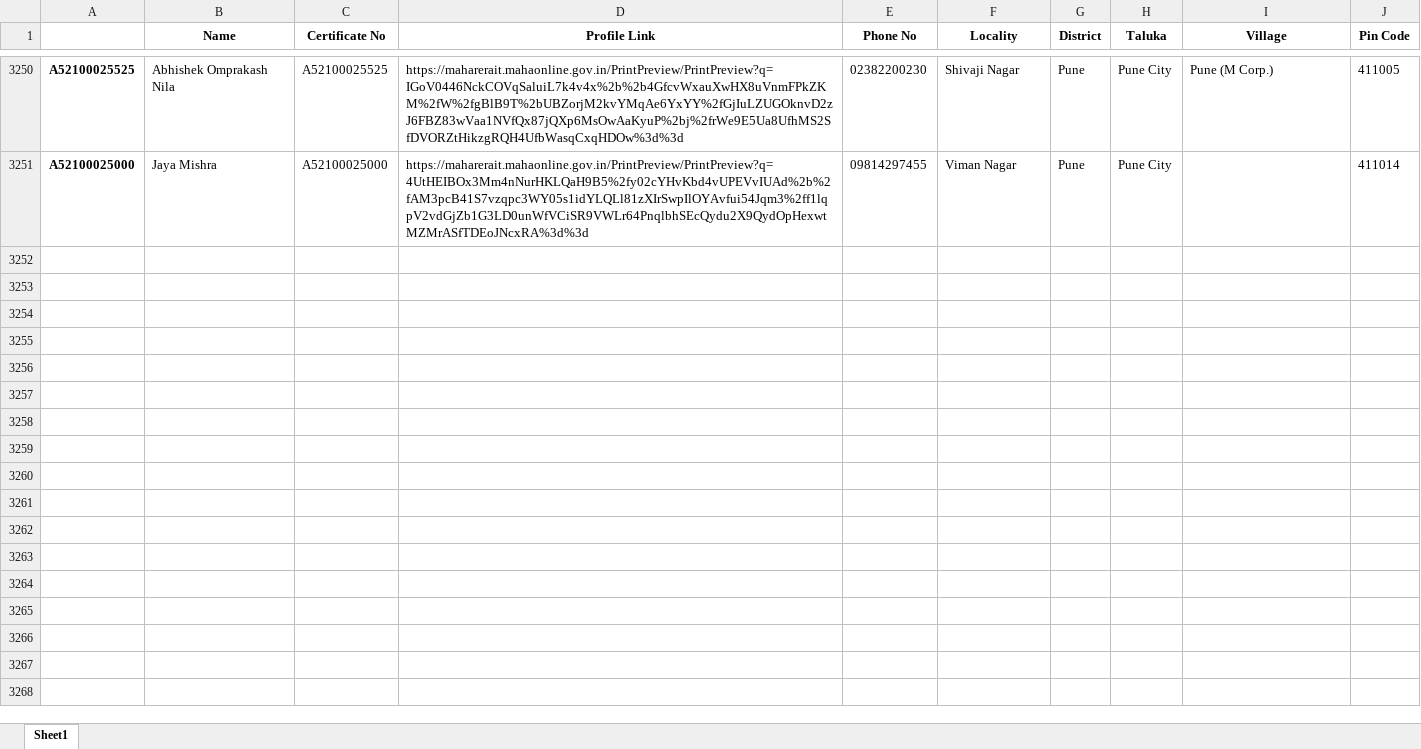
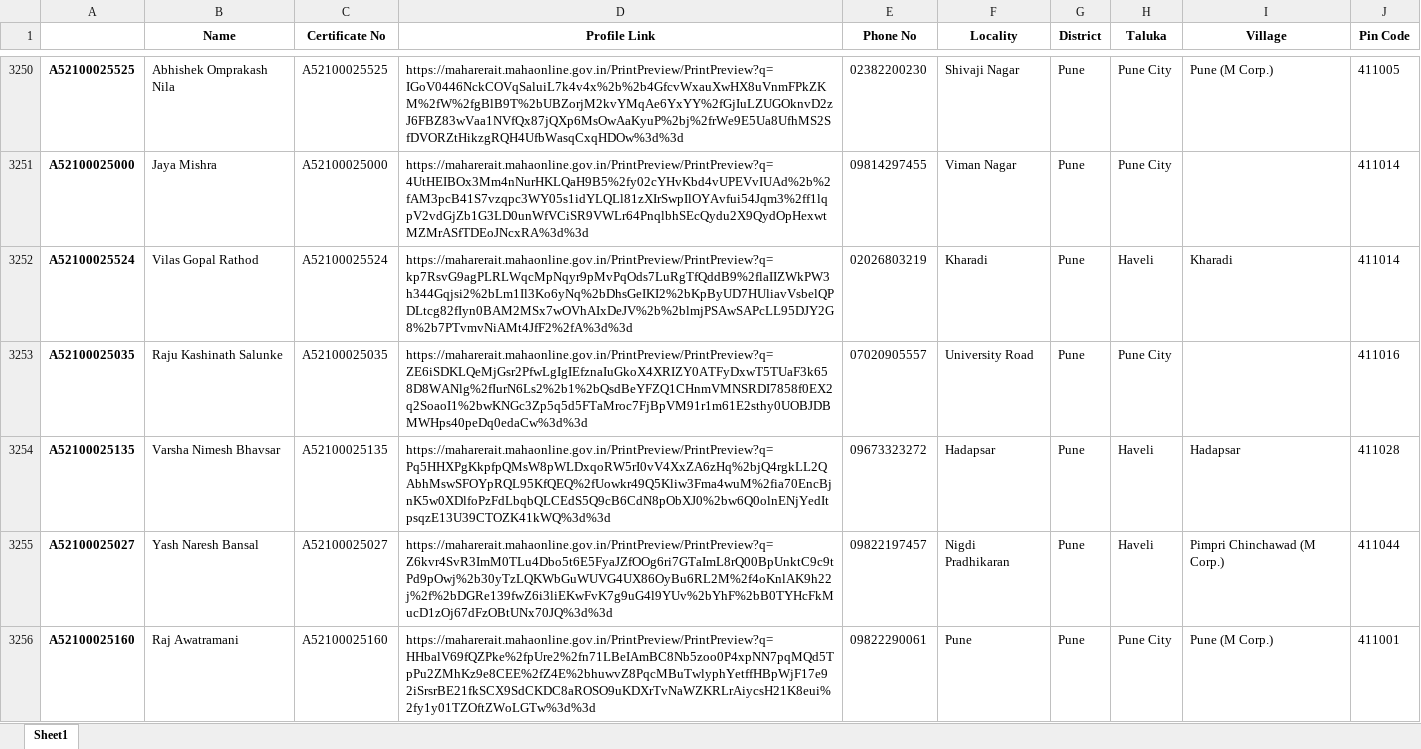
Before and after one commit to surajsnanavare/rera-scrap-agent-details, an Excel workbook: rera_agent_details.xlsx, sheet Sheet1, drawn as a sheet; only a part is shown, gaps mark what is left out; values as stored, in another font and other column widths than the file's, no borders; the diff covers the shown part only; the diff names each change by its address in the sheet, - before the commit and + after, or states it on an @@ line.

```diff
--- a/rera_agent_details.xlsx (sheet Sheet1)
+++ b/rera_agent_details.xlsx (sheet Sheet1)
+row 3252: A52100025524 | Vilas Gopal Rathod | A52100025524 | https://maharerait.mahaonline.gov.in/PrintPreview/PrintPreview?q=kp7RsvG9agPLRLWqcMpNqyr9pMvPqOds7LuRgTfQddB9%2flaIIZWkPW3h344Gqjsi2%2bLm1Il3Ko6yNq%2bDhsGeIKI2%2bKpByUD7HUliavVsbelQPDLtcg82fIyn0BAM2MSx7wOVhAIxDeJV%2b%2blmjPSAwSAPcLL95DJY2G8%2b7PTvmvNiAMt4JfF2%2fA%3d%3d | 02026803219 | Kharadi | Pune | Haveli | Kharadi | 411014
+row 3253: A52100025035 | Raju Kashinath Salunke | A52100025035 | https://maharerait.mahaonline.gov.in/PrintPreview/PrintPreview?q=ZE6iSDKLQeMjGsr2PfwLgIgIEfznaIuGkoX4XRIZY0ATFyDxwT5TUaF3k658D8WANlg%2fIurN6Ls2%2b1%2bQsdBeYFZQ1CHnmVMNSRDI7858f0EX2q2SoaoI1%2bwKNGc3Zp5q5d5FTaMroc7FjBpVM91r1m61E2sthy0UOBJDBMWHps40peDq0edaCw%3d%3d | 07020905557 | University Road | Pune | Pune City |  | 411016
+row 3254: A52100025135 | Varsha Nimesh Bhavsar | A52100025135 | https://maharerait.mahaonline.gov.in/PrintPreview/PrintPreview?q=Pq5HHXPgKkpfpQMsW8pWLDxqoRW5rI0vV4XxZA6zHq%2bjQ4rgkLL2QAbhMswSFOYpRQL95KfQEQ%2fUowkr49Q5Kliw3Fma4wuM%2fia70EncBjnK5w0XDlfoPzFdLbqbQLCEdS5Q9cB6CdN8pObXJ0%2bw6Q0olnENjYedItpsqzE13U39CTOZK41kWQ%3d%3d | 09673323272 | Hadapsar | Pune | Haveli | Hadapsar | 411028
+row 3255: A52100025027 | Yash Naresh Bansal | A52100025027 | https://maharerait.mahaonline.gov.in/PrintPreview/PrintPreview?q=Z6kvr4SvR3ImM0TLu4Dbo5t6E5FyaJZfOOg6ri7GTaImL8rQ00BpUnktC9c9tPd9pOwj%2b30yTzLQKWbGuWUVG4UX86OyBu6RL2M%2f4oKnlAK9h22j%2f%2bDGRe139fwZ6i3liEKwFvK7g9uG4l9YUv%2bYhF%2bB0TYHcFkMucD1zOj67dFzOBtUNx70JQ%3d%3d | 09822197457 | Nigdi Pradhikaran | Pune | Haveli | Pimpri Chinchawad (M Corp.) | 411044
+row 3256: A52100025160 | Raj Awatramani | A52100025160 | https://maharerait.mahaonline.gov.in/PrintPreview/PrintPreview?q=HHbalV69fQZPke%2fpUre2%2fn71LBeIAmBC8Nb5zoo0P4xpNN7pqMQd5TpPu2ZMhKz9e8CEE%2fZ4E%2bhuwvZ8PqcMBuTwlyphYetffHBpWjF17e92iSrsrBE21fkSCX9SdCKDC8aROSO9uKDXrTvNaWZKRLrAiycsH21K8eui%2fy1y01TZOftZWoLGTw%3d%3d | 09822290061 | Pune | Pune | Pune City | Pune (M Corp.) | 411001
```
Also changed, not shown: 45 added rows elsewhere in this sheet, 2 other files.
